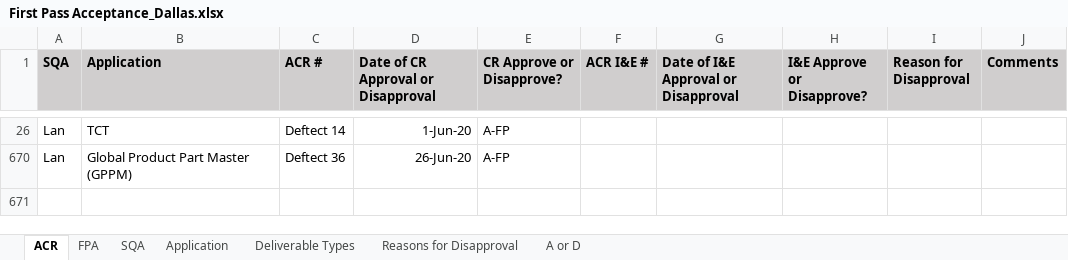
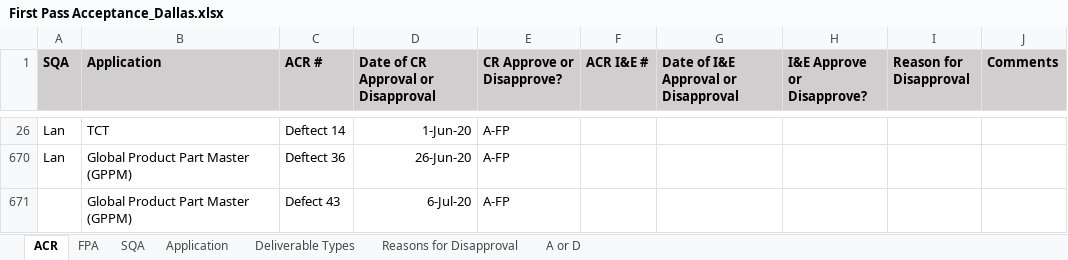
Before and after one commit to ab9sq/firstPassAcceptance, an Excel workbook: data/First Pass Acceptance_Dallas.xlsx, sheet ACR, drawn as a sheet; only a part is shown, gaps mark what is left out; values as stored, in another font and other column widths than the file's, no borders; the diff names each change by its address in the sheet, - before the commit and + after, or states it on an @@ line.

```diff
--- a/data/First Pass Acceptance_Dallas.xlsx (sheet ACR)
+++ b/data/First Pass Acceptance_Dallas.xlsx (sheet ACR)
+row 671:  | Global Product Part Master (GPPM) | Defect 43 | 6-Jul-20 | A-FP
```
Also changed, not shown: sheet FPA, sheet Application, 1 other file.
